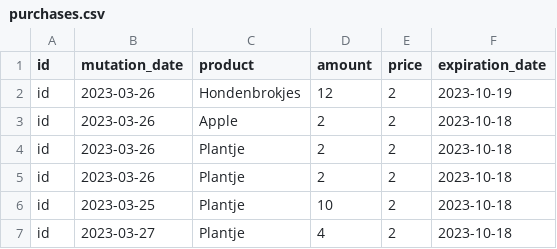
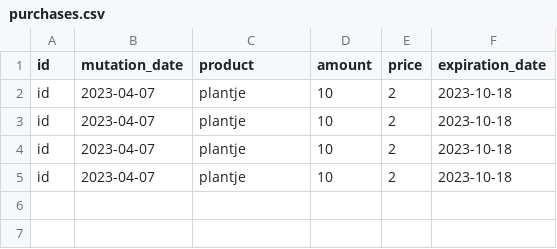
Before and after one commit to lindavos-dot/hello_world, a CSV file: superpy/purchases.csv, drawn as a sheet.

```diff
--- a/superpy/purchases.csv
+++ b/superpy/purchases.csv
@@ -1,7 +1,5 @@
 id,mutation_date,product,amount,price,expiration_date
-id,2023-03-26,Hondenbrokjes,12,2,2023-10-19
-id,2023-03-26,Apple,2,2,2023-10-18
-id,2023-03-26,Plantje,2,2,2023-10-18
-id,2023-03-26,Plantje,2,2,2023-10-18
-id,2023-03-25,Plantje,10,2,2023-10-18
-id,2023-03-27,Plantje,4,2,2023-10-18
+id,2023-04-07,plantje,10,2,2023-10-18
+id,2023-04-07,plantje,10,2,2023-10-18
+id,2023-04-07,plantje,10,2,2023-10-18
+id,2023-04-07,plantje,10,2,2023-10-18
```
Also changed, not shown: 8 other files.
